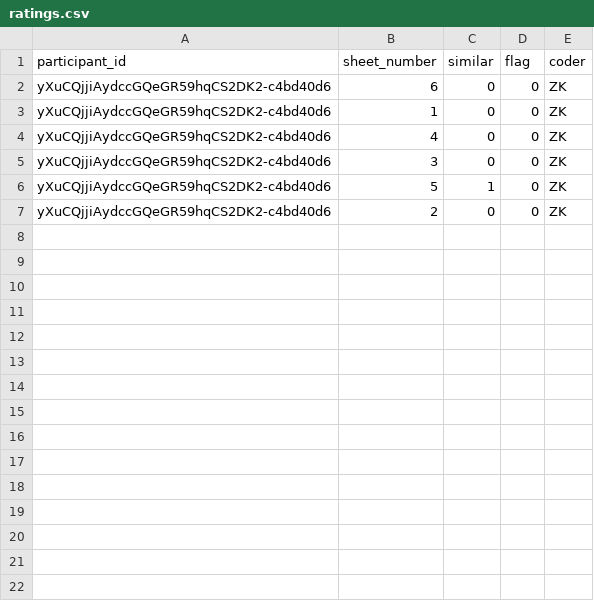
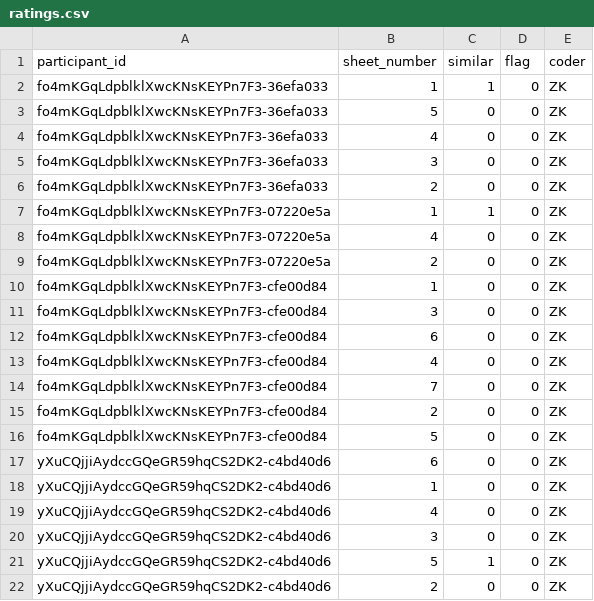
Before and after one commit to psych251/leahy2020, a CSV file: data/coded/leahy2020-pilot-a/ratings.csv, drawn as a sheet.

Commit message:
add current data

```diff
--- a/data/coded/leahy2020-pilot-a/ratings.csv
+++ b/data/coded/leahy2020-pilot-a/ratings.csv
@@ -1,2 +1,17 @@
 participant_id,sheet_number,similar,flag,coder
+fo4mKGqLdpblklXwcKNsKEYPn7F3-36efa033,1,1,0,ZK
+fo4mKGqLdpblklXwcKNsKEYPn7F3-36efa033,5,0,0,ZK
+fo4mKGqLdpblklXwcKNsKEYPn7F3-36efa033,4,0,0,ZK
+fo4mKGqLdpblklXwcKNsKEYPn7F3-36efa033,3,0,0,ZK
+fo4mKGqLdpblklXwcKNsKEYPn7F3-36efa033,2,0,0,ZK
+fo4mKGqLdpblklXwcKNsKEYPn7F3-07220e5a,1,1,0,ZK
+fo4mKGqLdpblklXwcKNsKEYPn7F3-07220e5a,4,0,0,ZK
+fo4mKGqLdpblklXwcKNsKEYPn7F3-07220e5a,2,0,0,ZK
+fo4mKGqLdpblklXwcKNsKEYPn7F3-cfe00d84,1,0,0,ZK
+fo4mKGqLdpblklXwcKNsKEYPn7F3-cfe00d84,3,0,0,ZK
+fo4mKGqLdpblklXwcKNsKEYPn7F3-cfe00d84,6,0,0,ZK
+fo4mKGqLdpblklXwcKNsKEYPn7F3-cfe00d84,4,0,0,ZK
+fo4mKGqLdpblklXwcKNsKEYPn7F3-cfe00d84,7,0,0,ZK
+fo4mKGqLdpblklXwcKNsKEYPn7F3-cfe00d84,2,0,0,ZK
+fo4mKGqLdpblklXwcKNsKEYPn7F3-cfe00d84,5,0,0,ZK
 yXuCQjjiAydccGQeGR59hqCS2DK2-c4bd40d6,6,0,0,ZK
```
Also changed, not shown: 3 other files.
